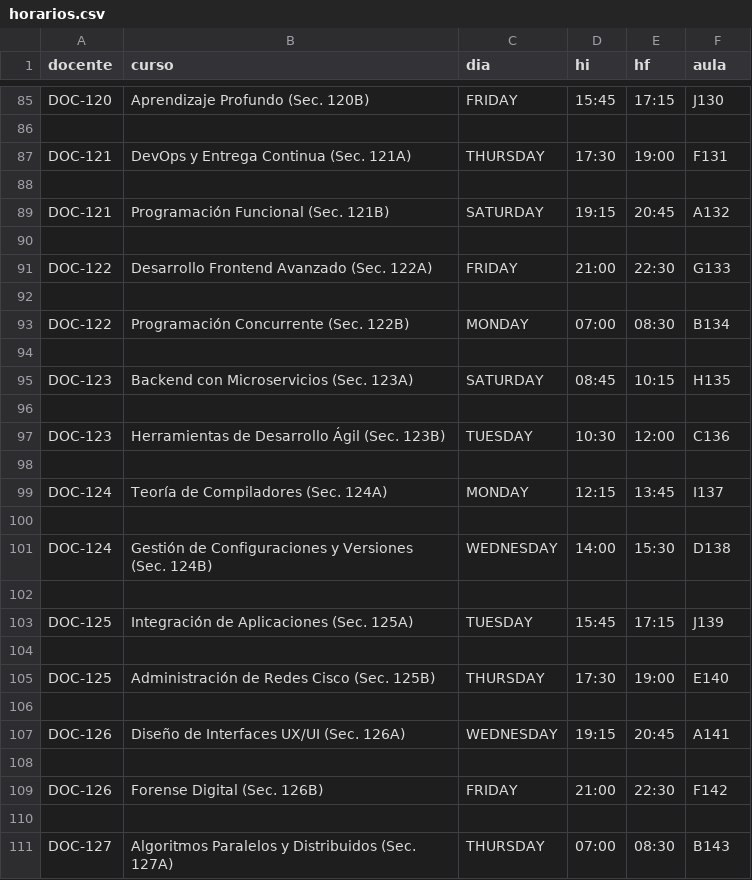
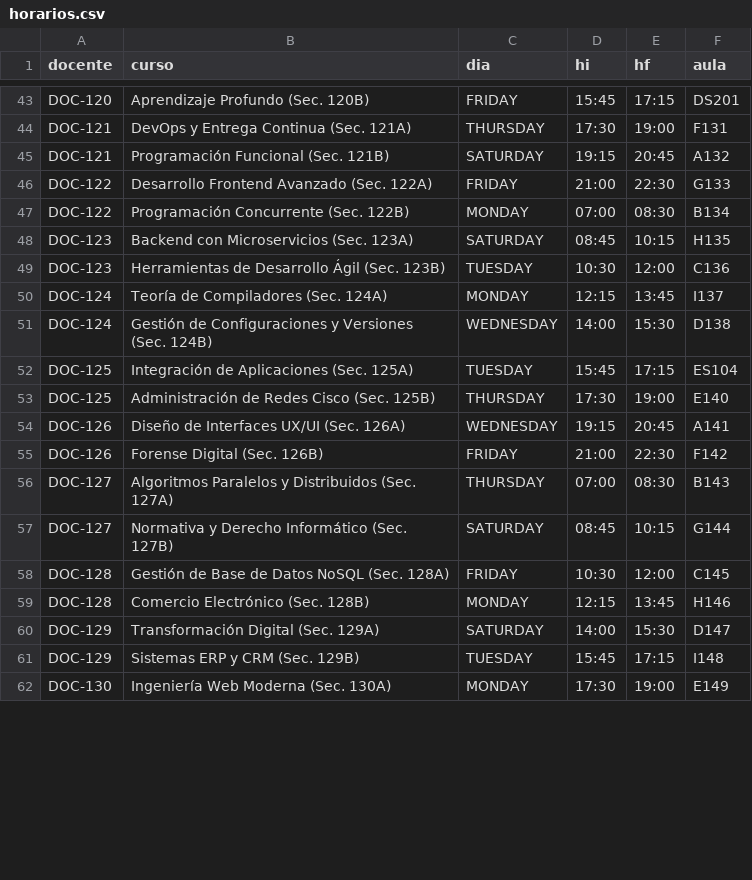
Before and after one commit to Palomino128/cruce-horarios, a CSV file: src/main/resources/data/horarios.csv, drawn as a sheet; only a part is shown, gaps mark what is left out; the shorter side is filled out with more unchanged rows; removed rows and columns are numbered as before the commit, all else as after; the diff covers the shown part only; the diff names each change by its address in the sheet, - before the commit and + after, or states it on an @@ line.

```diff
--- a/src/main/resources/data/horarios.csv
+++ b/src/main/resources/data/horarios.csv
-F43 (aula): J130
+F43 (aula): DS201
-row 86: (empty)
-row 88: (empty)
-row 90: (empty)
-row 92: (empty)
-row 94: (empty)
-row 96: (empty)
-row 98: (empty)
-row 100: (empty)
-row 102: (empty)
-F52 (aula): J139
+F52 (aula): ES104
-row 104: (empty)
-row 106: (empty)
-row 108: (empty)
-row 110: (empty)
```
Also changed, not shown: 89 removed rows and 10 edited cells elsewhere in this file, src/main/resources/data/aulas.csv, 20 other files.
